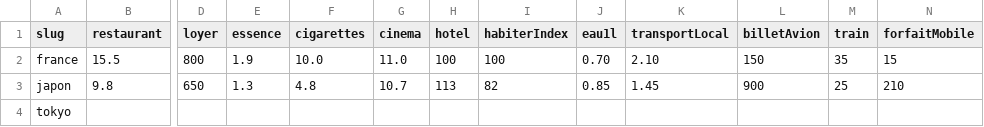
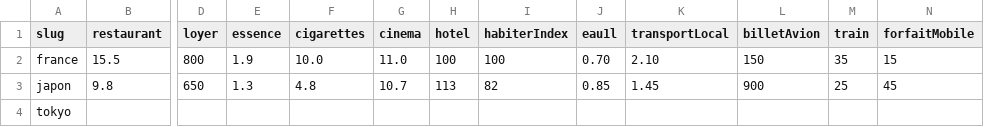
Before and after one commit to Yug2704/yug2704.github.io, a CSV file: src/data/master_prices.csv, drawn as a sheet; only a part is shown, gaps mark what is left out; the diff names each change by its address in the sheet, - before the commit and + after, or states it on an @@ line.

Commit message:
Update master_prices.csv

```diff
--- a/src/data/master_prices.csv
+++ b/src/data/master_prices.csv
-N3 (forfaitMobile): 210
+N3 (forfaitMobile): 45
```
